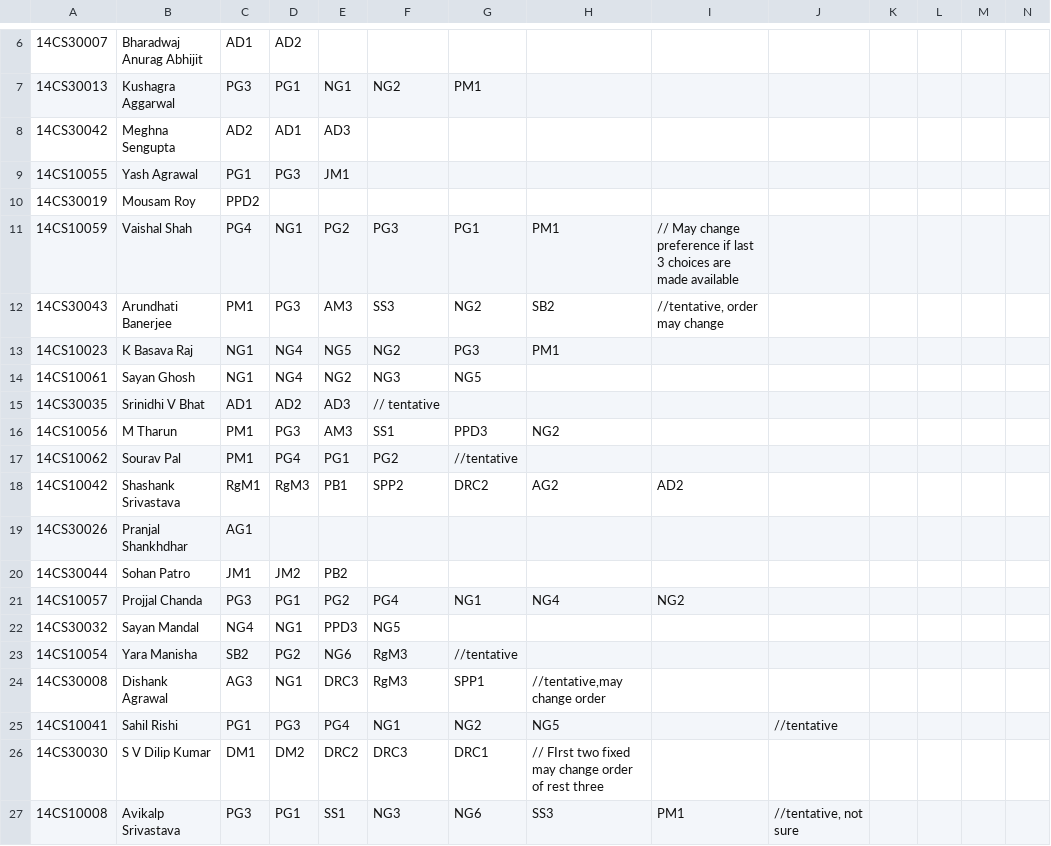
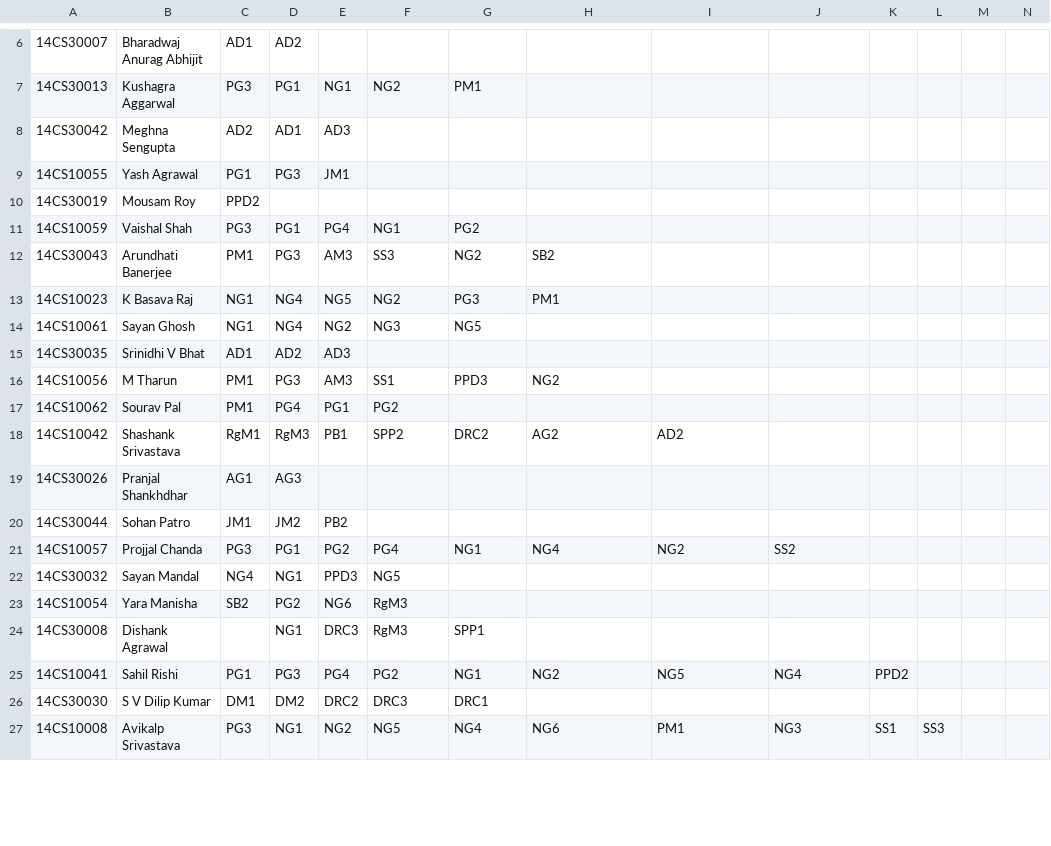
Before and after one commit to kaustubhhiware/BTP-Allocation, a CSV file: Choices.csv, drawn as a sheet; only a part is shown, gaps mark what is left out; the diff covers the shown part only; the diff names each change by its address in the sheet, - before the commit and + after, or states it on an @@ line.

```diff
--- a/Choices.csv
+++ b/Choices.csv
-C11: PG4
+C11: PG3
-D11: NG1
+D11: PG1
-E11: PG2
+E11: PG4
-F11: PG3
+F11: NG1
-G11: PG1
+G11: PG2
-H11: PM1
+H11: (empty)
-I11: // May change preference if last 3 choices are made available
+I11: (empty)
-I12: //tentative, order may change
+I12: (empty)
-F15: // tentative
+F15: (empty)
-G17: //tentative
+G17: (empty)
-D19: (empty)
+D19: AG3
-J21: (empty)
+J21: SS2
-G23: //tentative
+G23: (empty)
-C24: AG3
+C24: (empty)
-H24: //tentative,may change order
+H24: (empty)
-F25: NG1
+F25: PG2
-G25: NG2
+G25: NG1
-H25: NG5
+H25: NG2
-I25: (empty)
+I25: NG5
-J25: //tentative
+J25: NG4
-K25: (empty)
+K25: PPD2
-H26: // FIrst two fixed may change order of rest three
+H26: (empty)
-D27: PG1
+D27: NG1
-E27: SS1
+E27: NG2
-F27: NG3
+F27: NG5
-G27: NG6
+G27: NG4
-H27: SS3
+H27: NG6
-J27: //tentative, not sure
+J27: NG3
-K27: (empty)
+K27: SS1
-L27: (empty)
+L27: SS3
```
Also changed, not shown: 43 edited cells elsewhere in this file, 3 other files.
